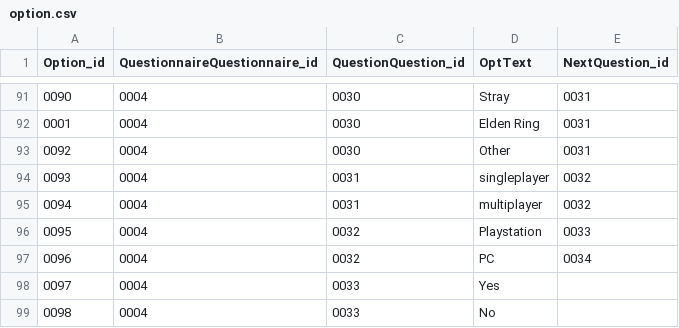
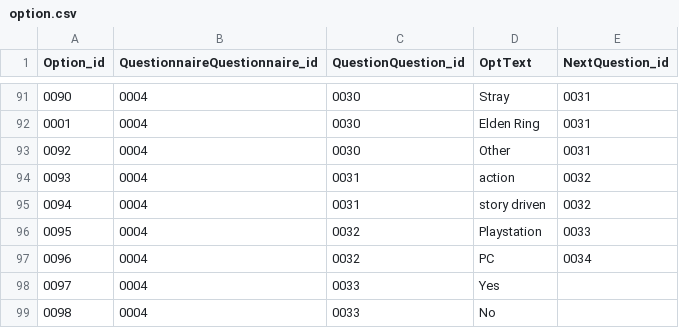
Before and after one commit to MariaKoilalou/SoftEng, a CSV file: data/option.csv, drawn as a sheet; only a part is shown, gaps mark what is left out.

Commit message:
Update option.csv

```diff
--- a/data/option.csv
+++ b/data/option.csv
@@ -93,4 +93,4 @@ Option_id,QuestionnaireQuestionnaire_id,QuestionQuestion_id,OptText,NextQuestion
 0092,0004,0030,Other,0031
-0093,0004,0031,singleplayer,0032
-0094,0004,0031,multiplayer,0032
+0093,0004,0031,action,0032
+0094,0004,0031,story driven,0032
 0095,0004,0032,Playstation,0033
```
